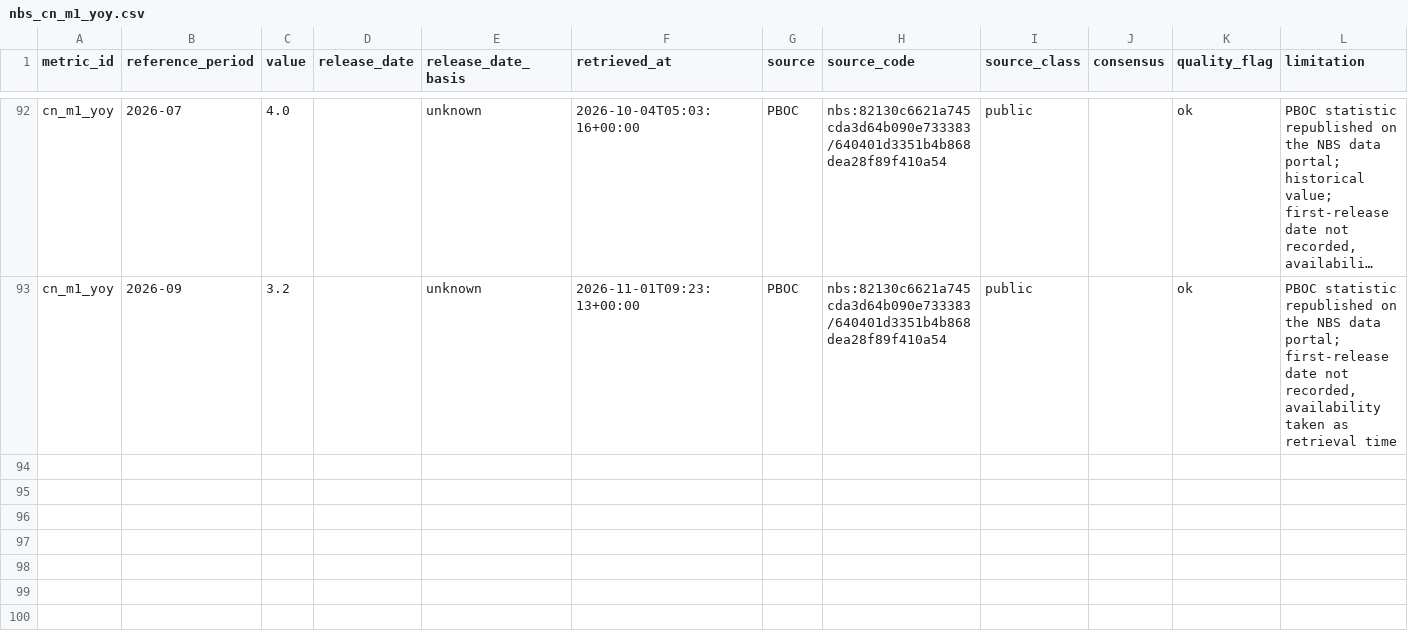
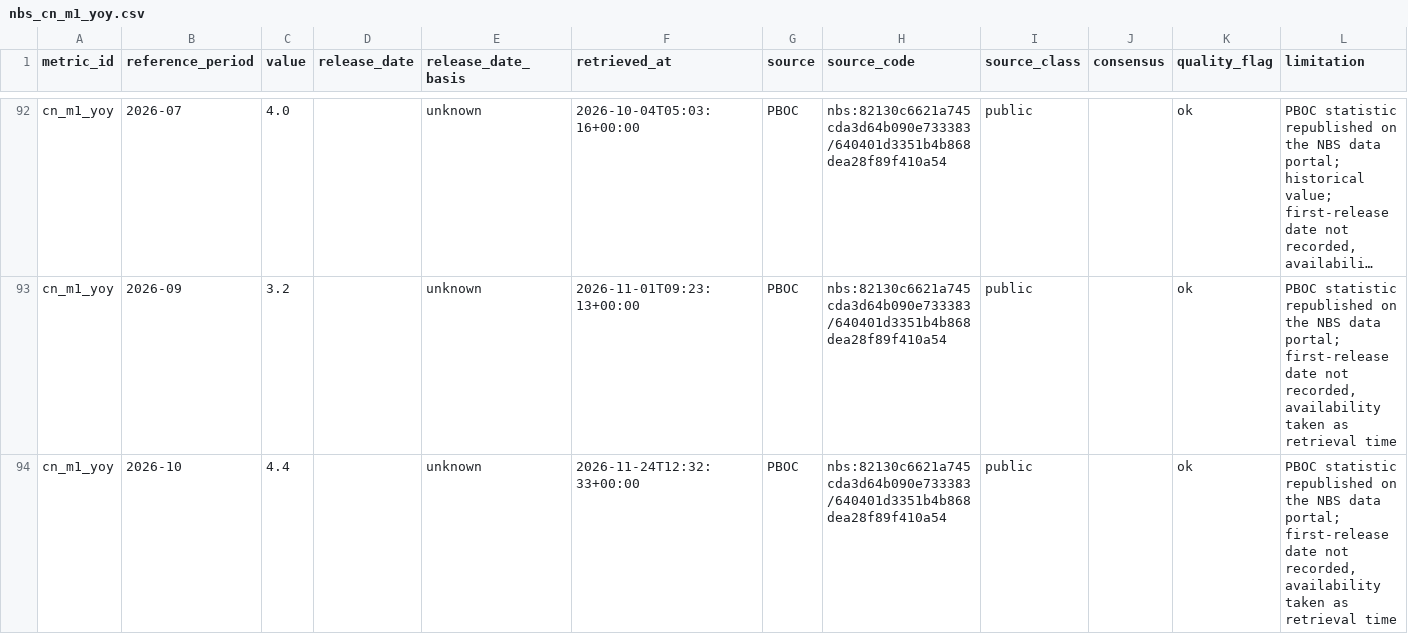
Before and after one commit to tasconyeric-slack/CC-Macro-Analysis-OS-public, a CSV file: data/demo/observations/nbs_cn_m1_yoy.csv, drawn as a sheet; only a part is shown, gaps mark what is left out; long unchanged cells end in …; the diff names each change by its address in the sheet, - before the commit and + after, or states it on an @@ line.

```diff
--- a/data/demo/observations/nbs_cn_m1_yoy.csv
+++ b/data/demo/observations/nbs_cn_m1_yoy.csv
+row 94: cn_m1_yoy | 2026-10 | 4.4 |  | unknown | 2026-11-24T12:32:33+00:00 | PBOC | nbs:82130c6621a745cda3d64b090e733383/640401d3351b4b868dea28f89f410a54 | public |  | ok | PBOC statistic republished on the NBS data portal; first-release date not recorded, availability taken as retrieval time
```
Also changed, not shown: data/demo/observations/nbs_cn_budget_exp_ytd_yoy.csv, data/demo/observations/nbs_cn_exports_usd_yoy.csv, 6 other files.
